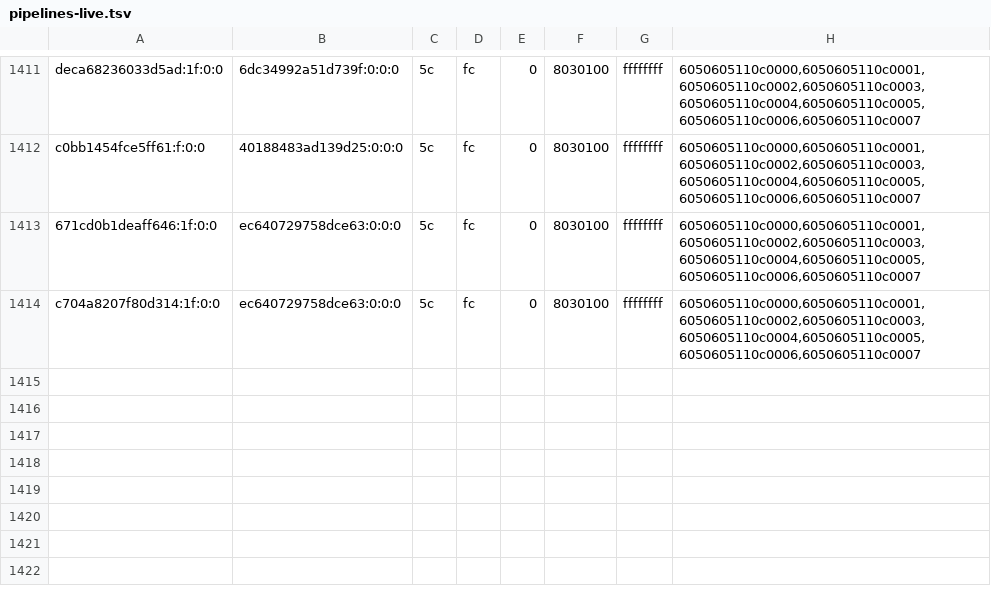
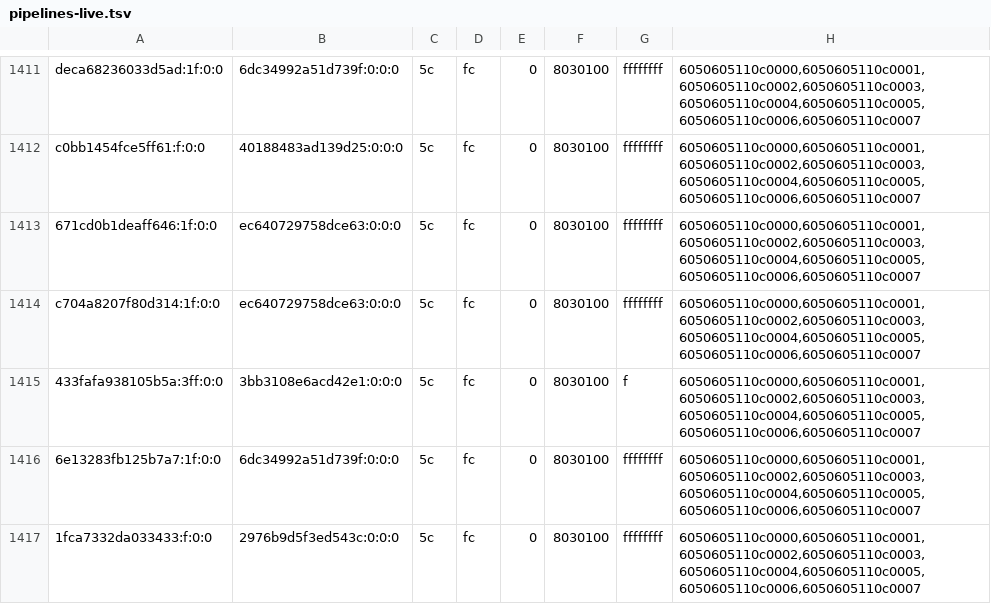
Before and after one commit to justr4mzi/mush8, a TSV file: smoke/39701666975/pipelines-live.tsv, drawn as a sheet; only a part is shown, gaps mark what is left out; the diff names each change by its address in the sheet, - before the commit and + after, or states it on an @@ line.

Commit message:
smoke logs 39701666975

```diff
--- a/smoke/39701666975/pipelines-live.tsv
+++ b/smoke/39701666975/pipelines-live.tsv
+row 1415: 433fafa938105b5a:3ff:0:0 | 3bb3108e6acd42e1:0:0:0 | 5c | fc | 0 | 8030100 | f | 6050605110c0000,6050605110c0001,6050605110c0002,6050605110c0003,6050605110c0004,6050605110c0005,6050605110c0006,6050605110c0007
+row 1416: 6e13283fb125b7a7:1f:0:0 | 6dc34992a51d739f:0:0:0 | 5c | fc | 0 | 8030100 | ffffffff | 6050605110c0000,6050605110c0001,6050605110c0002,6050605110c0003,6050605110c0004,6050605110c0005,6050605110c0006,6050605110c0007
+row 1417: 1fca7332da033433:f:0:0 | 2976b9d5f3ed543c:0:0:0 | 5c | fc | 0 | 8030100 | ffffffff | 6050605110c0000,6050605110c0001,6050605110c0002,6050605110c0003,6050605110c0004,6050605110c0005,6050605110c0006,6050605110c0007
```
Also changed, not shown: 2 other files.
